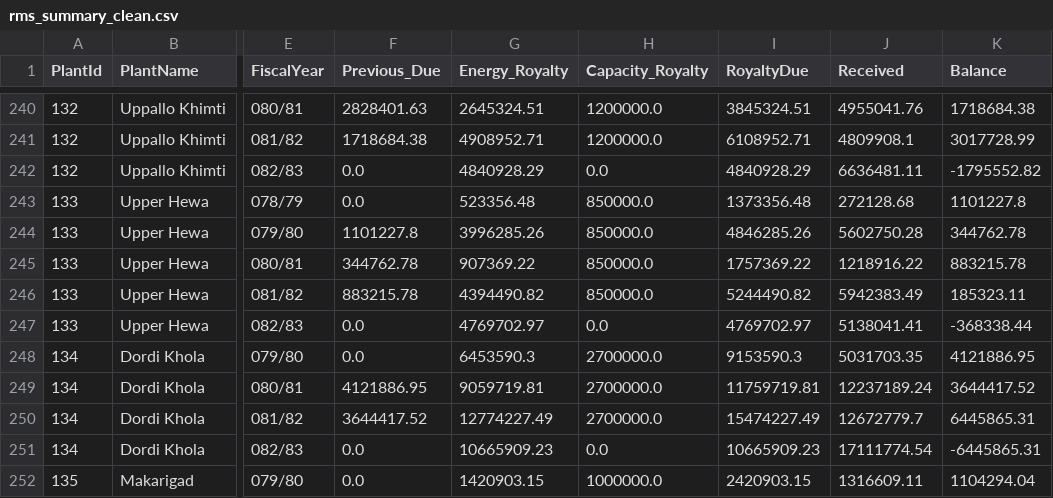
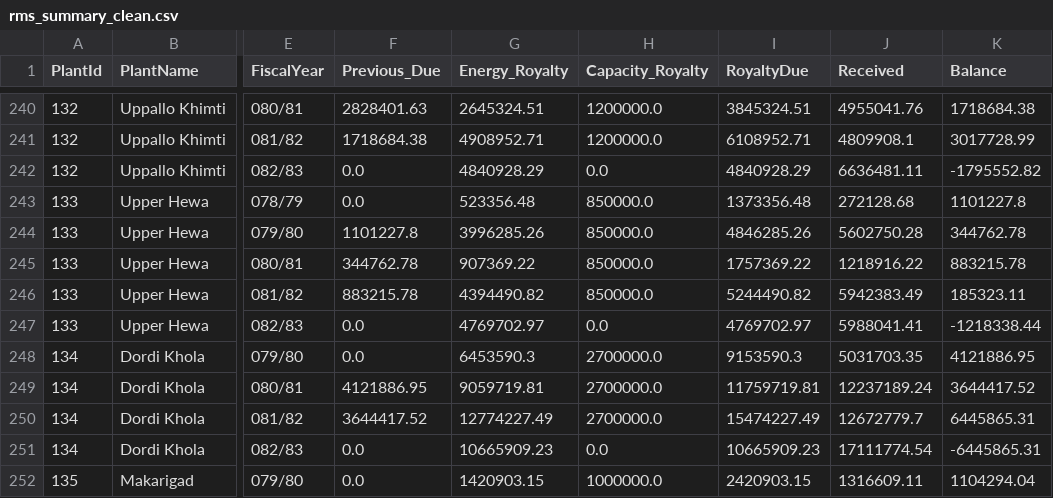
Before and after one commit to bikakhilesh/nepal-hydro-royalty, a CSV file: rms_summary_clean.csv, drawn as a sheet; only a part is shown, gaps mark what is left out; the diff names each change by its address in the sheet, - before the commit and + after, or states it on an @@ line.

```diff
--- a/rms_summary_clean.csv
+++ b/rms_summary_clean.csv
-J247 (Received): 5138041.41
+J247 (Received): 5988041.41
-K247 (Balance): -368338.44
+K247 (Balance): -1218338.44
```
Also changed, not shown: rms_summary.csv, 3 other files.
